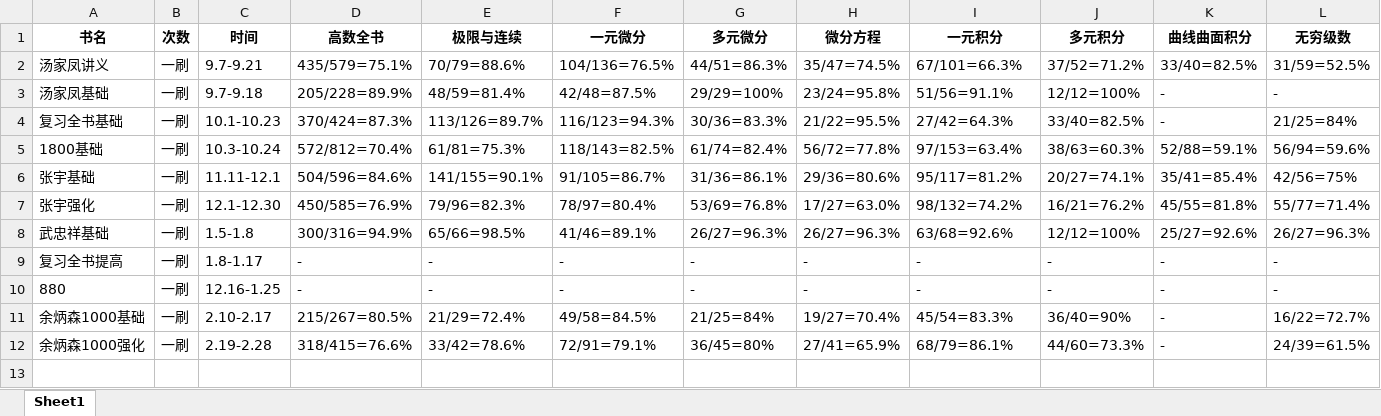
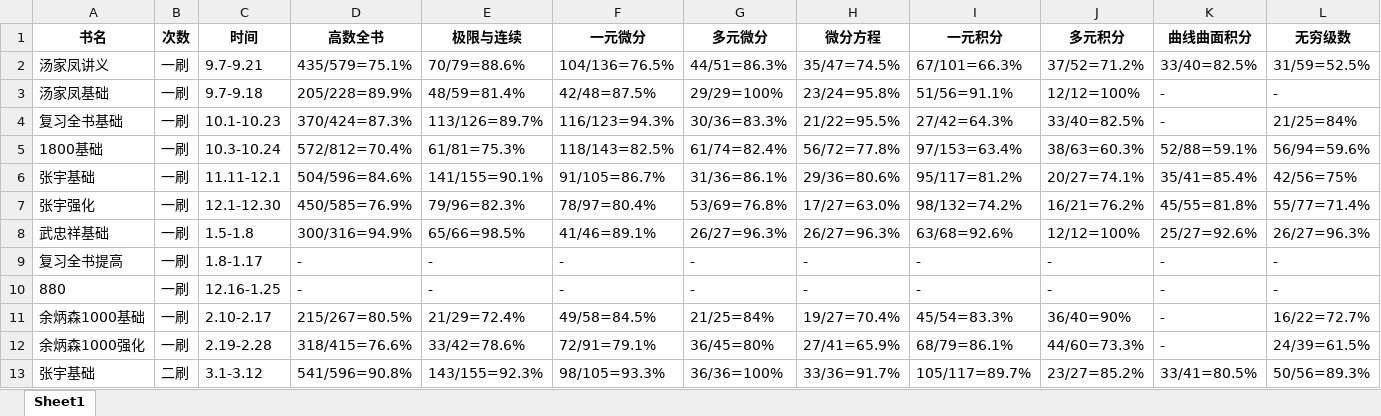
Before and after one commit to virtualxiaoman/kaoyan, an Excel workbook: data/xlsx/正确率-高数2024.xlsx, sheet Sheet1, drawn as a sheet; only a part is shown; values as stored, in another font and other column widths than the file's, no borders; rows hold the shown columns only; the diff names each change by its address in the sheet, - before the commit and + after, or states it on an @@ line.

```diff
--- a/data/xlsx/正确率-高数2024.xlsx (sheet Sheet1)
+++ b/data/xlsx/正确率-高数2024.xlsx (sheet Sheet1)
+row 13: 张宇基础 | 二刷 | 3.1-3.12 | 541/596=90.8% | 143/155=92.3% | 98/105=93.3% | 36/36=100% | 33/36=91.7% | 105/117=89.7% | 23/27=85.2% | 33/41=80.5% | 50/56=89.3%
```
Also changed, not shown: data/xlsx/P-正确率-概率论2024.xlsx, data/xlsx/P-正确率-线代2024.xlsx, 20 other files.
